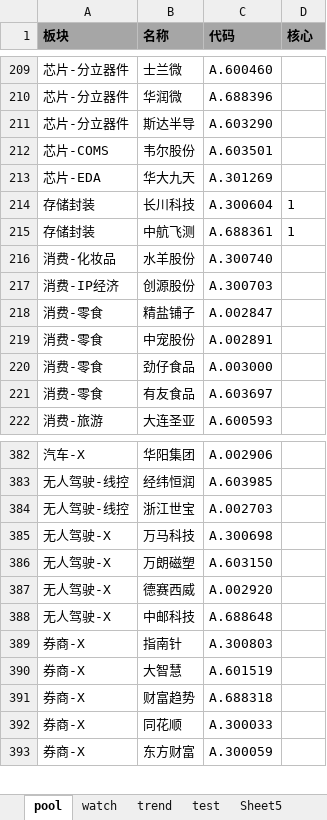
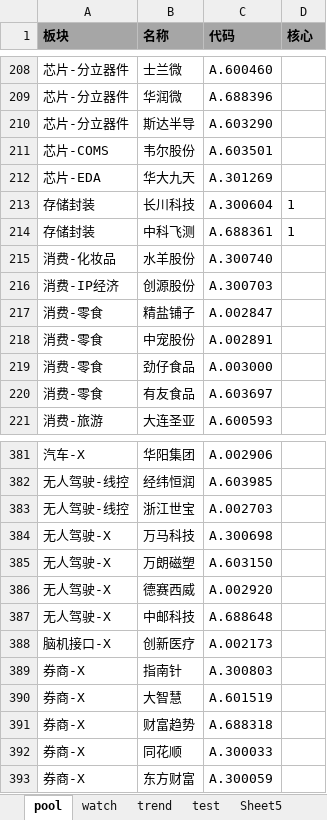
Before and after one commit to sztommylu/Time, an Excel workbook: DayDayHappy.xlsx, sheet pool, drawn as a sheet; only a part is shown, gaps mark what is left out; values as stored, in another font and other column widths than the file's, no borders; addresses are those after the commit; the diff covers the shown part only; the diff names each change by its address in the sheet, - before the commit and + after, or states it on an @@ line.

```diff
--- a/DayDayHappy.xlsx (sheet pool)
+++ b/DayDayHappy.xlsx (sheet pool)
-B214 (名称): 中航飞测
+B214 (名称): 中科飞测
+row 388: 脑机接口-X | 创新医疗 | A.002173
```
Also changed, not shown: 6 added rows, 1 removed row and 8 edited cells elsewhere in this sheet, sheet trend, sheet watch, other sheet tabs, 2 other files.
